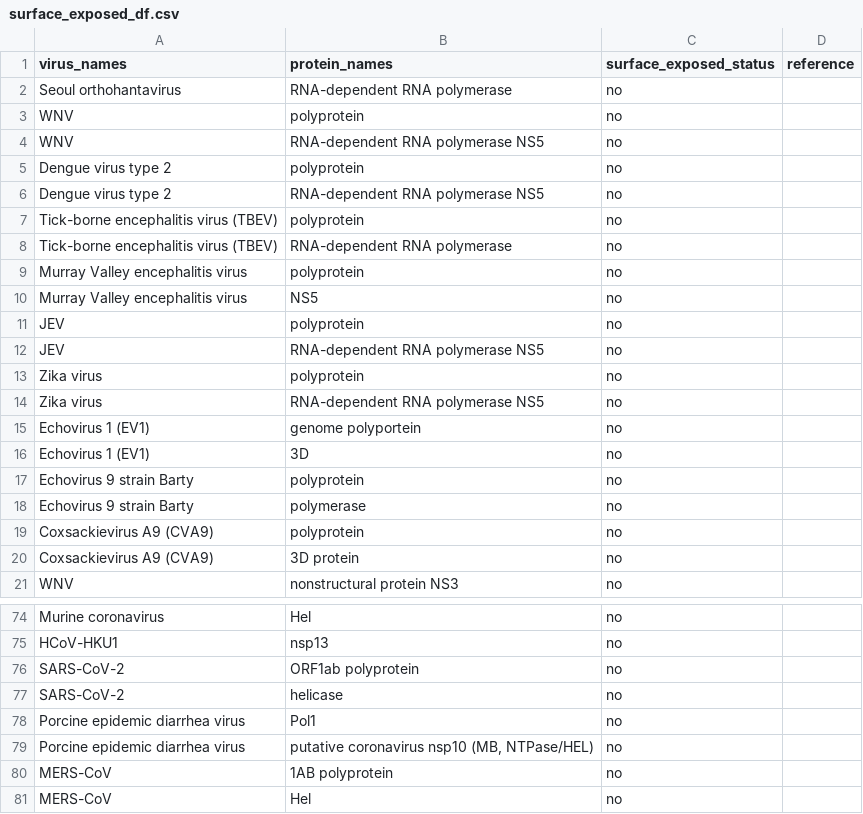
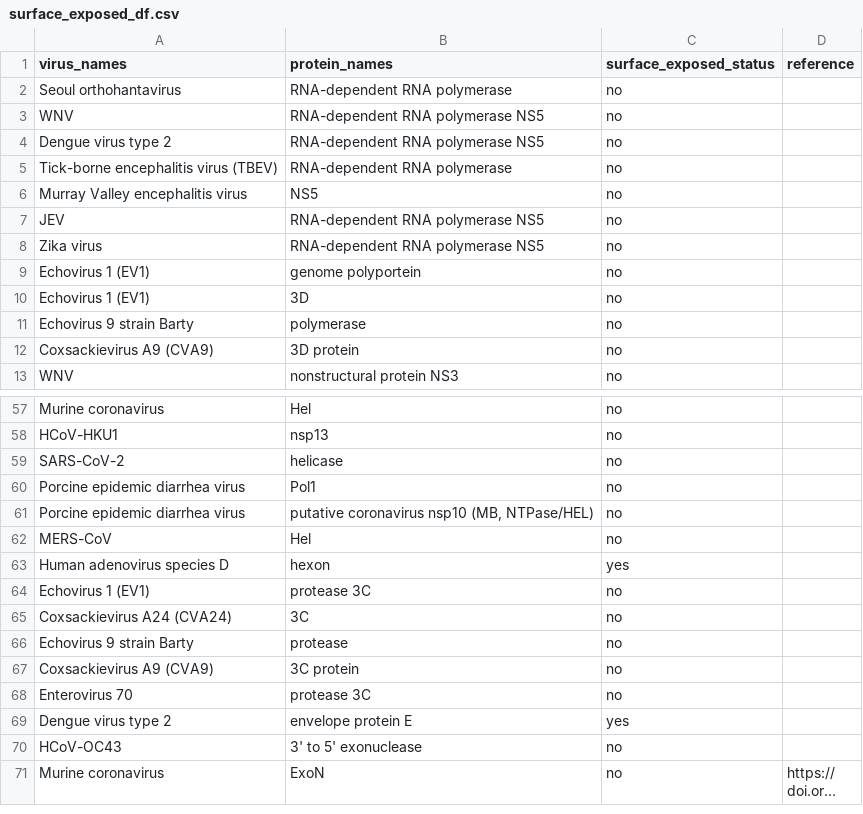
Before and after one commit to lanl/ldrd_virus_work, a CSV file: viral_seq/data/surface_exposed_df.csv, drawn as a sheet; only a part is shown, gaps mark what is left out; the shorter side is filled out with more unchanged rows; long unchanged cells end in …; the diff covers the shown part only.

Commit message:
MAINT: remove polyprotein entries from dataframe and clean up mapping errors
- removed entries that contained non-single polyproteins
- fixed surface exposure status entries with typos

```diff
--- a/viral_seq/data/surface_exposed_df.csv
+++ b/viral_seq/data/surface_exposed_df.csv
@@ -2,13 +2,7 @@ virus_names,protein_names,surface_exposed_status,reference
 Seoul orthohantavirus,RNA-dependent RNA polymerase,no,
-WNV,polyprotein,no,
 WNV,RNA-dependent RNA polymerase NS5,no,
-Dengue virus type 2,polyprotein,no,
 Dengue virus type 2,RNA-dependent RNA polymerase NS5,no,
-Tick-borne encephalitis virus (TBEV),polyprotein,no,
 Tick-borne encephalitis virus (TBEV),RNA-dependent RNA polymerase,no,
-Murray Valley encephalitis virus,polyprotein,no,
 Murray Valley encephalitis virus,NS5,no,
-JEV,polyprotein,no,
 JEV,RNA-dependent RNA polymerase NS5,no,
-Zika virus,polyprotein,no,
 Zika virus,RNA-dependent RNA polymerase NS5,no,
@@ -16,5 +10,3 @@ Echovirus 1 (EV1),genome polyportein,no,
 Echovirus 1 (EV1),3D,no,
-Echovirus 9 strain Barty,polyprotein,no,
 Echovirus 9 strain Barty,polymerase,no,
-Coxsackievirus A9 (CVA9),polyprotein,no,
 Coxsackievirus A9 (CVA9),3D protein,no,
@@ -75,3 +58,2 @@ Murine coronavirus,Hel,no,
 HCoV-HKU1,nsp13,no,
-SARS-CoV-2,ORF1ab polyprotein,no,
 SARS-CoV-2,helicase,no,
@@ -79,3 +61,2 @@ Porcine epidemic diarrhea virus,Pol1,no,
 Porcine epidemic diarrhea virus,"putative coronavirus nsp10 (MB, NTPase/HEL)",no,
-MERS-CoV,1AB polyprotein,no,
 MERS-CoV,Hel,no,
```
Also changed, not shown: 39 removed rows and 11 edited cells elsewhere in this file.
